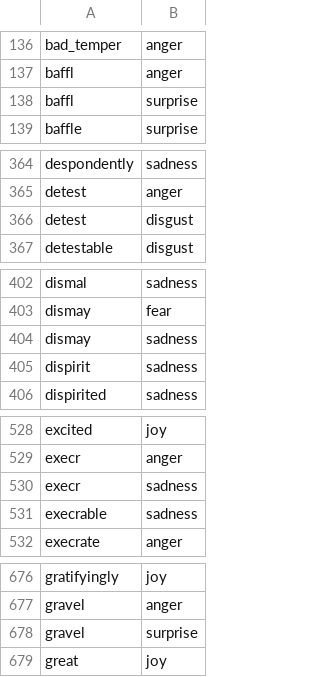
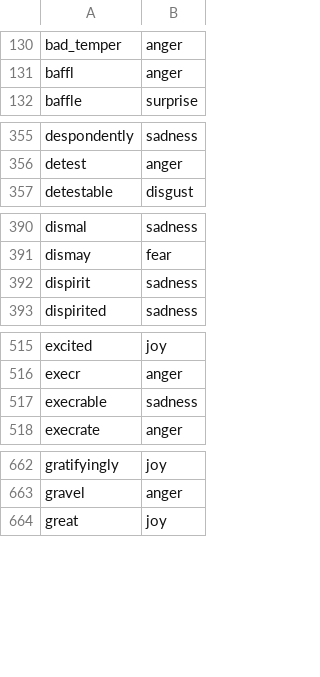
Before and after one commit to NA2047/CPSC599dew, a CSV file: sampleJournal2/CoreML/emotions.csv, drawn as a sheet; only a part is shown, gaps mark what is left out; the diff covers the shown part only.

```diff
--- a/sampleJournal2/CoreML/emotions.csv
+++ b/sampleJournal2/CoreML/emotions.csv
@@ -137,3 +131,2 @@ bad_temper,anger
 baffl,anger
-baffl,surprise
 baffle,surprise
@@ -365,3 +356,2 @@ despondently,sadness
 detest,anger
-detest,disgust
 detestable,disgust
@@ -403,3 +391,2 @@ dismal,sadness
 dismay,fear
-dismay,sadness
 dispirit,sadness
@@ -529,3 +516,2 @@ excited, joy
 execr,anger
-execr,sadness
 execrable,sadness
@@ -677,3 +663,2 @@ gratifyingly,joy
 gravel,anger
-gravel,surprise
 great,joy
```
Also changed, not shown: 25 removed rows elsewhere in this file, 12 other files.
